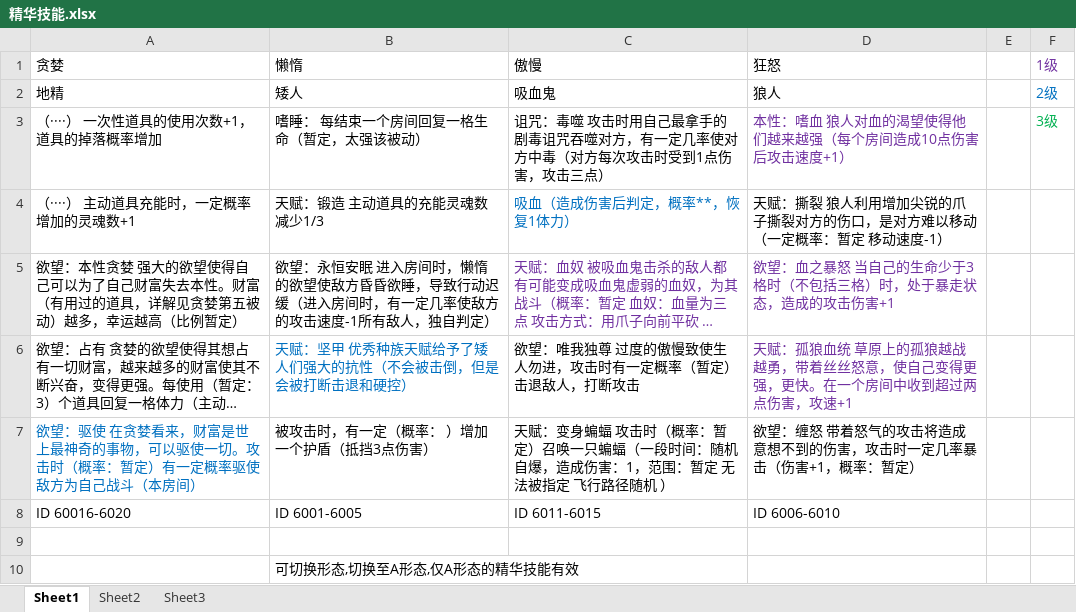
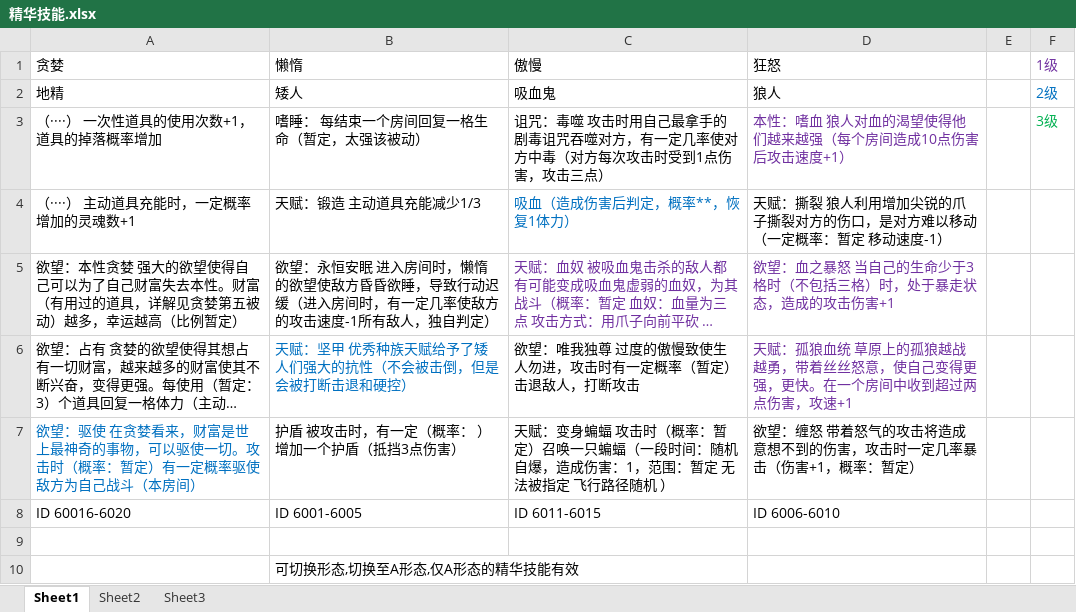
Before and after one commit to IceRad1o/Evo-Winter, an Excel workbook: Documents/策划/精华技能.xlsx, sheet Sheet1, drawn as a sheet; long unchanged cells end in …; values as stored, in another font and other column widths than the file's, no borders; the diff names each change by its address in the sheet, - before the commit and + after, or states it on an @@ line.

```diff
--- a/Documents/策划/精华技能.xlsx (sheet Sheet1)
+++ b/Documents/策划/精华技能.xlsx (sheet Sheet1)
-B4 (懒惰): 天赋：锻造 主动道具的充能灵魂数减少1/3
+B4 (懒惰): 天赋：锻造 主动道具充能减少1/3
-B7 (懒惰): 被攻击时，有一定（概率： ）增加一个护盾（抵挡3点伤害）
+B7 (懒惰): 护盾 被攻击时，有一定（概率： ）增加一个护盾（抵挡3点伤害）
```
Also changed, not shown: 7 other files.
